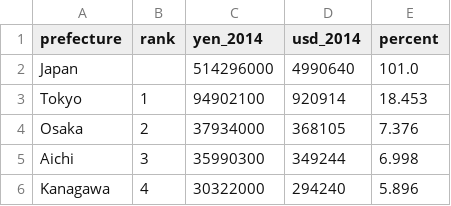
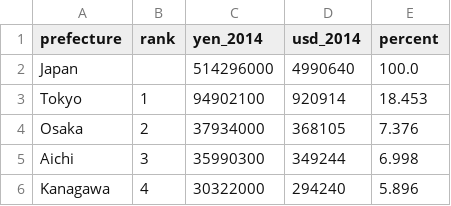
Before and after one commit to yg-c/python, a CSV file: Pandera/Data Schema/List_of_Japanese_prefectures_by_GDP.csv, drawn as a sheet; only a part is shown.

Commit message:
get_csv_data_check_with_schema

```diff
--- a/Pandera/Data Schema/List_of_Japanese_prefectures_by_GDP.csv
+++ b/Pandera/Data Schema/List_of_Japanese_prefectures_by_GDP.csv
@@ -1,3 +1,3 @@
 prefecture,rank,yen_2014,usd_2014,percent
-Japan,,514296000,4990640,101.0
+Japan,,514296000,4990640,100.0
 Tokyo,1,94902100,920914,18.453
```
Also changed, not shown: 2 other files.
